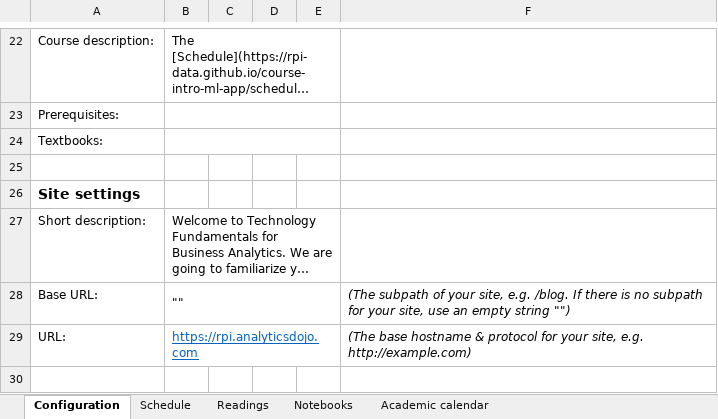
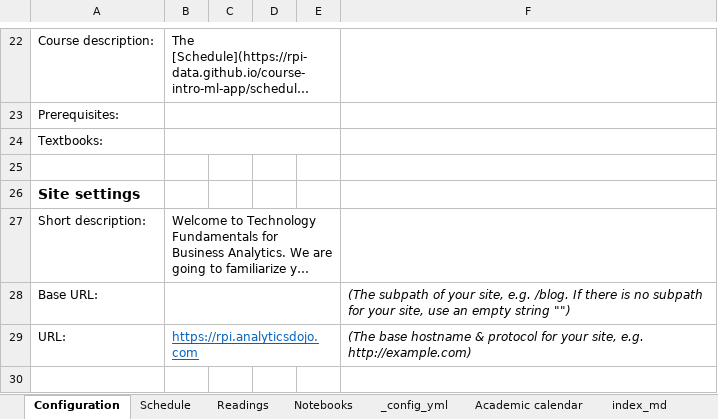
Before and after one commit to RPI-DATA/course-intro-ml-app, an Excel workbook: book.xlsx, sheet Configuration, drawn as a sheet; only a part is shown, gaps mark what is left out; long unchanged cells end in …; values as stored, in another font and other column widths than the file's, no borders; the diff names each change by its address in the sheet, - before the commit and + after, or states it on an @@ line.

```diff
--- a/book.xlsx (sheet Configuration)
+++ b/book.xlsx (sheet Configuration)
@@ sheet tab unhidden: _config_yml @@
@@ sheet tab unhidden: index_md @@
-B28: ""
+B28: (empty)
```
Also changed, not shown: other sheet tabs, hidden cells, 21 other files.
